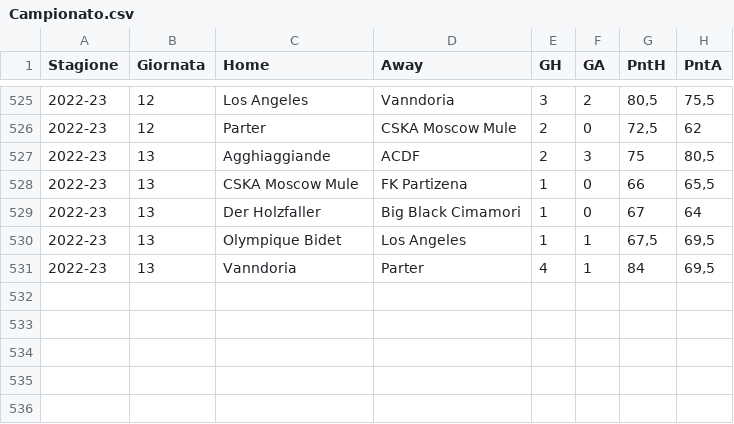
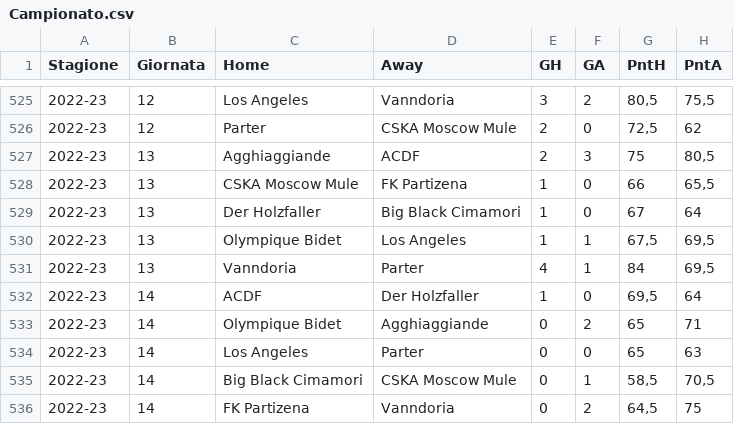
Before and after one commit to tommyblasco/MantraCevapci, a CSV file: Dati/Campionato.csv, drawn as a sheet; only a part is shown, gaps mark what is left out.

```diff
--- a/Dati/Campionato.csv
+++ b/Dati/Campionato.csv
@@ -531 +531,6 @@
 2022-23;13;Vanndoria;Parter;4;1;84;69,5
+2022-23;14;ACDF;Der Holzfaller;1;0;69,5;64
+2022-23;14;Olympique Bidet;Agghiaggiande;0;2;65;71
+2022-23;14;Los Angeles;Parter;0;0;65;63
+2022-23;14;Big Black Cimamori;CSKA Moscow Mule;0;1;58,5;70,5
+2022-23;14;FK Partizena;Vanndoria;0;2;64,5;75
```
Also changed, not shown: Dati/Quotazioni_new.csv, 1 other file.
